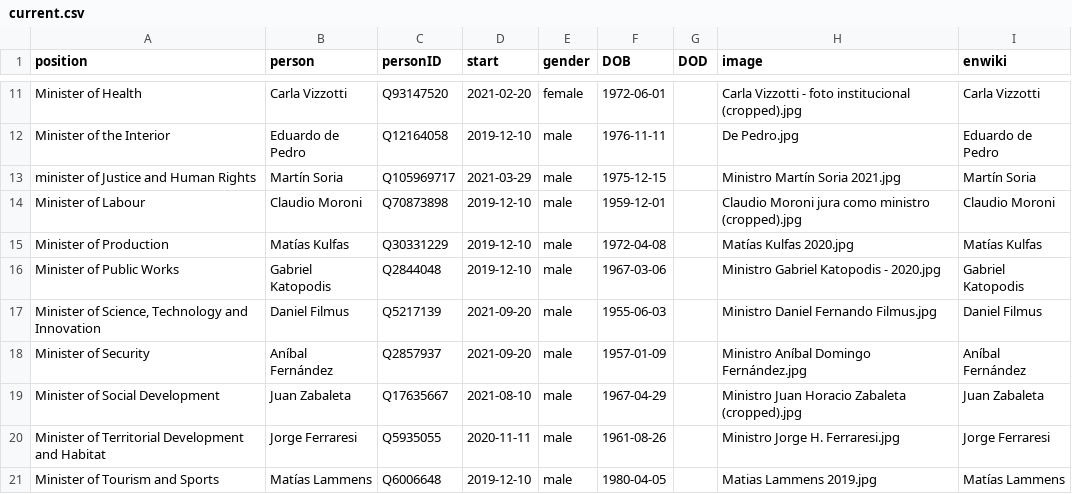
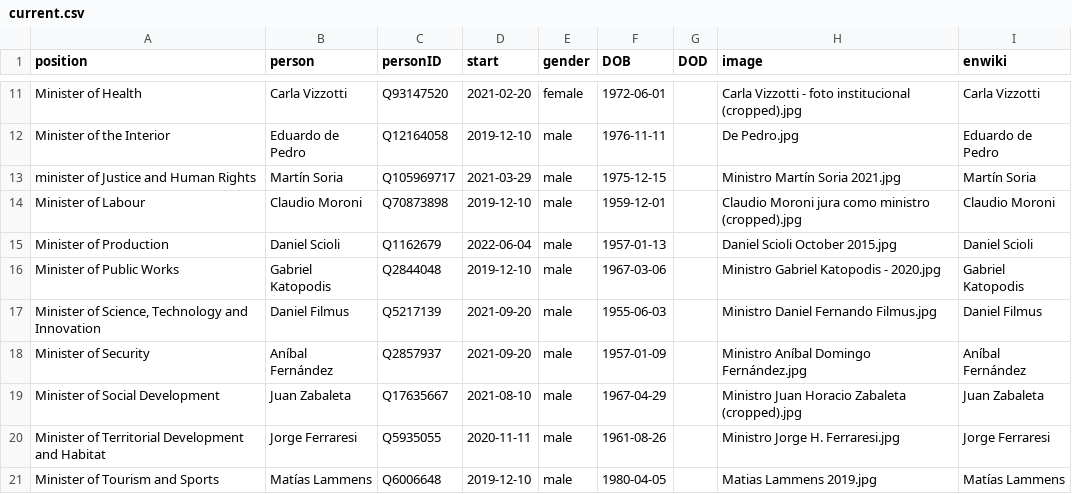
Before and after one commit to every-politician-scrapers/argentina-ministers, a CSV file: html/current.csv, drawn as a sheet; only a part is shown, gaps mark what is left out.

```diff
--- a/html/current.csv
+++ b/html/current.csv
@@ -14,3 +14,3 @@ minister of Justice and Human Rights,Martín Soria,Q105969717,2021-03-29,male,19
 Minister of Labour,Claudio Moroni,Q70873898,2019-12-10,male,1959-12-01,,Claudio Moroni jura como ministro (cropped).jpg,Claudio Moroni
-Minister of Production,Matías Kulfas,Q30331229,2019-12-10,male,1972-04-08,,Matías Kulfas 2020.jpg,Matías Kulfas
+Minister of Production,Daniel Scioli,Q1162679,2022-06-04,male,1957-01-13,,Daniel Scioli October 2015.jpg,Daniel Scioli
 Minister of Public Works,Gabriel Katopodis,Q2844048,2019-12-10,male,1967-03-06,,Ministro Gabriel Katopodis - 2020.jpg,Gabriel Katopodis
```
Also changed, not shown: html/holders21.csv, html/positions.csv, 1 other file.
